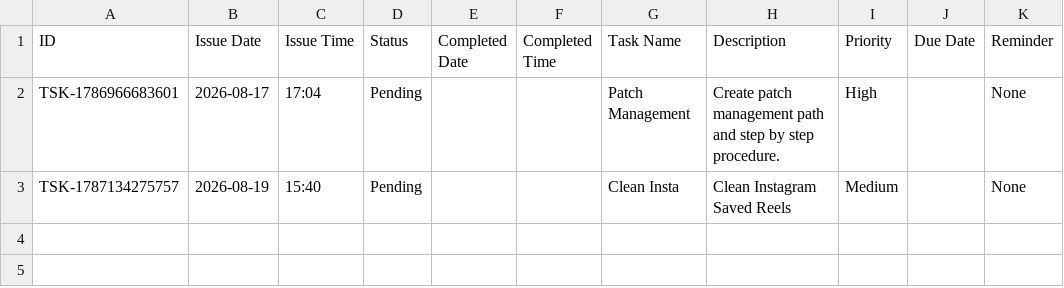
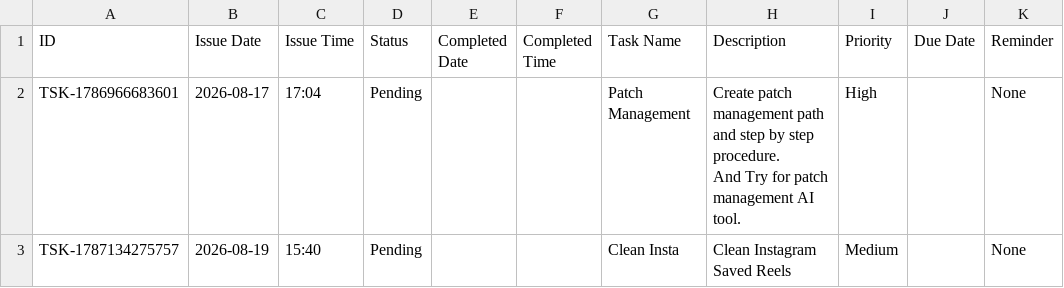
Before and after one commit to Jenil3797/personal-dashboard, a CSV file: tasks.csv, drawn as a sheet.

Commit message:
Edit task: Patch Management

```diff
--- a/tasks.csv
+++ b/tasks.csv
@@ -1,3 +1,4 @@
 ID,Issue Date,Issue Time,Status,Completed Date,Completed Time,Task Name,Description,Priority,Due Date,Reminder
-TSK-1786966683601,2026-08-17,17:04,Pending,,,Patch Management,Create patch management path and step by step procedure.,High,,None
+TSK-1786966683601,2026-08-17,17:04,Pending,,,Patch Management,"Create patch management path and step by step procedure.
+And Try for patch management AI tool.",High,,None
 TSK-1787134275757,2026-08-19,15:40,Pending,,,Clean Insta,Clean Instagram Saved Reels,Medium,,None
```
